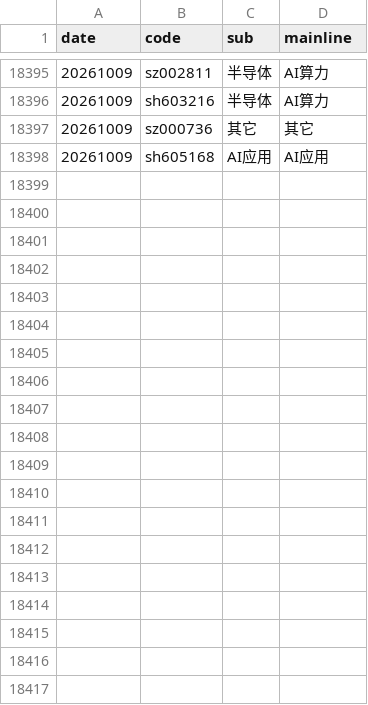
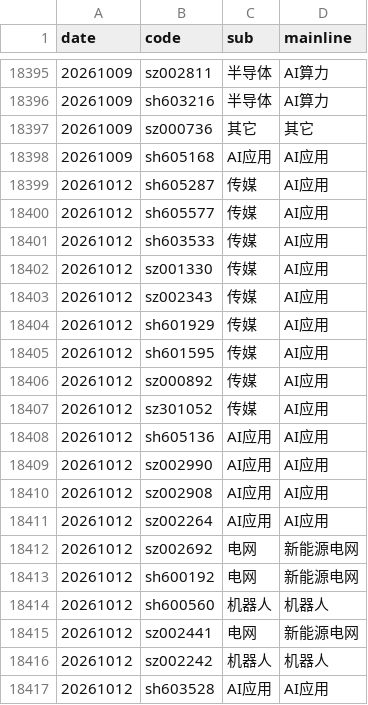
Before and after one commit to mengkai666/quant_factor_tutorial, a CSV file: data/cls_plate_cache.csv, drawn as a sheet; only a part is shown, gaps mark what is left out; the diff covers the shown part only; the diff names each change by its address in the sheet, - before the commit and + after, or states it on an @@ line.

```diff
--- a/data/cls_plate_cache.csv
+++ b/data/cls_plate_cache.csv
+row 18399: 20261012 | sh605287 | 传媒 | AI应用
+row 18400: 20261012 | sh605577 | 传媒 | AI应用
+row 18401: 20261012 | sh603533 | 传媒 | AI应用
+row 18402: 20261012 | sz001330 | 传媒 | AI应用
+row 18403: 20261012 | sz002343 | 传媒 | AI应用
+row 18404: 20261012 | sh601929 | 传媒 | AI应用
+row 18405: 20261012 | sh601595 | 传媒 | AI应用
+row 18406: 20261012 | sz000892 | 传媒 | AI应用
+row 18407: 20261012 | sz301052 | 传媒 | AI应用
+row 18408: 20261012 | sh605136 | AI应用 | AI应用
+row 18409: 20261012 | sz002990 | AI应用 | AI应用
+row 18410: 20261012 | sz002908 | AI应用 | AI应用
+row 18411: 20261012 | sz002264 | AI应用 | AI应用
+row 18412: 20261012 | sz002692 | 电网 | 新能源电网
+row 18413: 20261012 | sh600192 | 电网 | 新能源电网
+row 18414: 20261012 | sh600560 | 机器人 | 机器人
+row 18415: 20261012 | sz002441 | 电网 | 新能源电网
+row 18416: 20261012 | sz002242 | 机器人 | 机器人
+row 18417: 20261012 | sh603528 | AI应用 | AI应用
```
Also changed, not shown: 29 added rows elsewhere in this file, data/sentiment_history_cache.csv, data/涨停历史缓存.csv, 6 other files.
